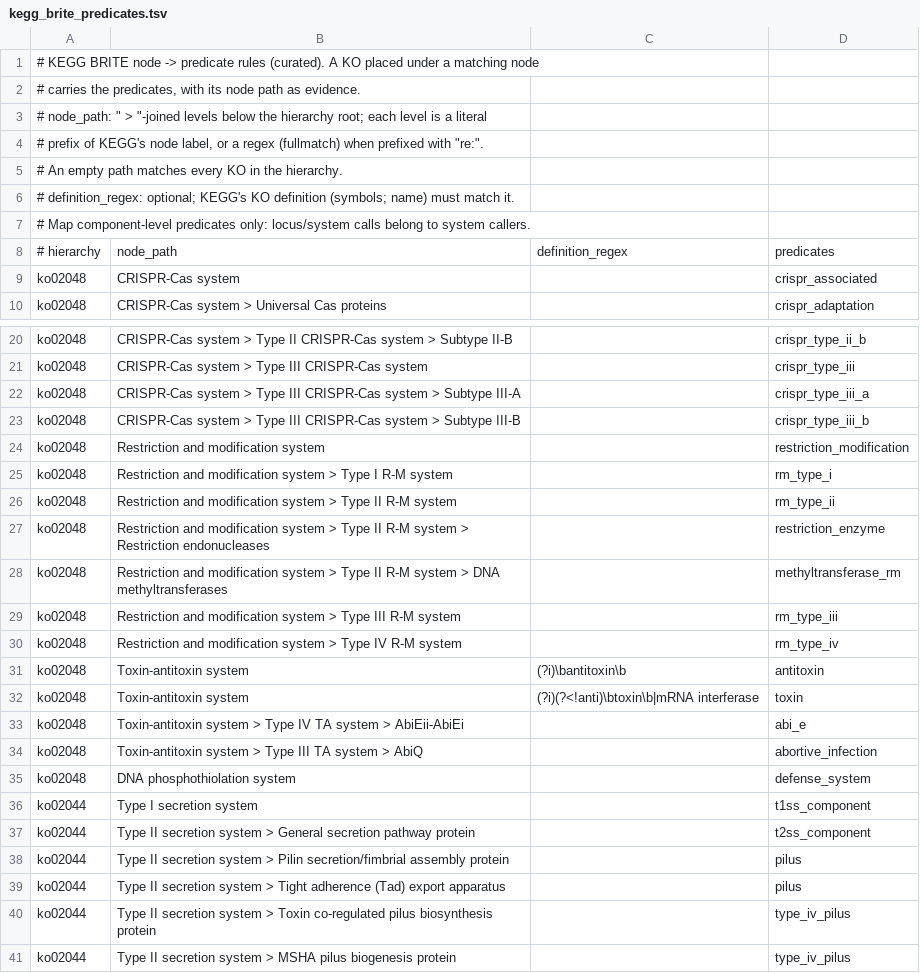
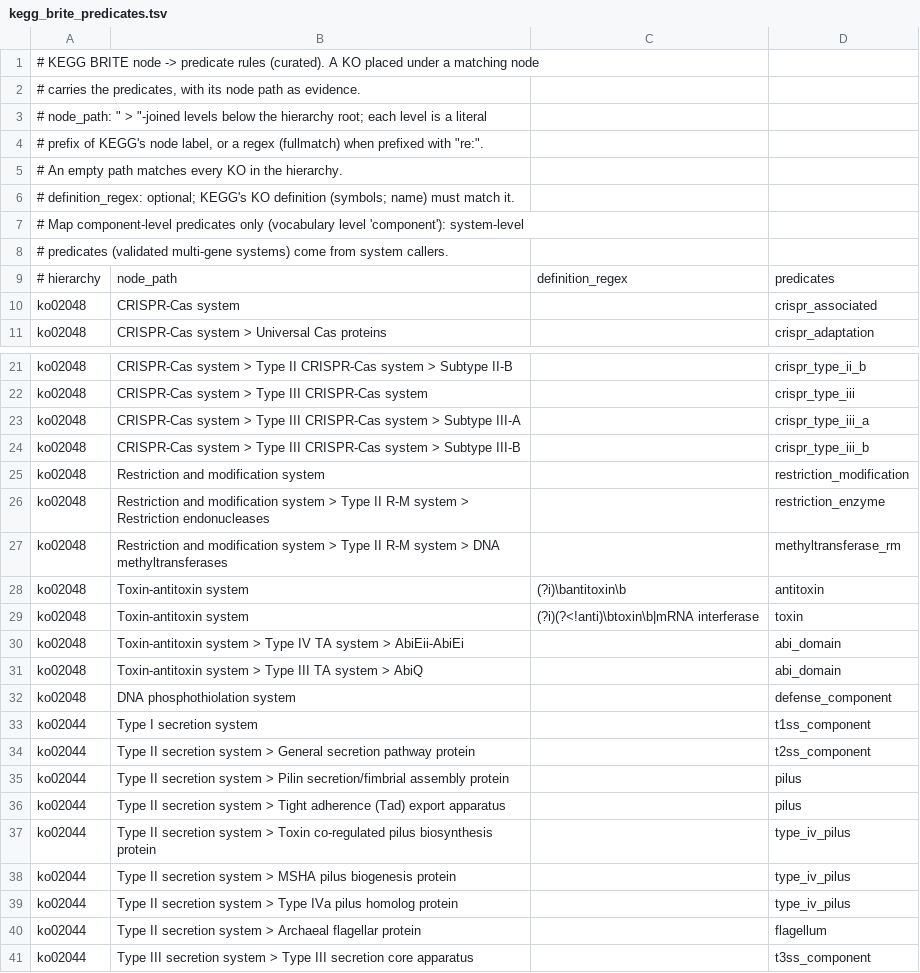
Before and after one commit to jwestrob/Sharur, a TSV file: sharur/predicates/mappings/data/kegg_brite_predicates.tsv, drawn as a sheet; only a part is shown, gaps mark what is left out; the shorter side is filled out with more unchanged rows.

```diff
--- a/sharur/predicates/mappings/data/kegg_brite_predicates.tsv
+++ b/sharur/predicates/mappings/data/kegg_brite_predicates.tsv
@@ -6,3 +6,4 @@
 # definition_regex: optional; KEGG's KO definition (symbols; name) must match it.
-# Map component-level predicates only: locus/system calls belong to system callers.
+# Map component-level predicates only (vocabulary level 'component'): system-level
+# predicates (validated multi-gene systems) come from system callers.
 # hierarchy	node_path	definition_regex	predicates
@@ -24,13 +25,9 @@ ko02048	CRISPR-Cas system > Type III CRISPR-Cas system > Subtype III-B		crispr_t
 ko02048	Restriction and modification system		restriction_modification
-ko02048	Restriction and modification system > Type I R-M system		rm_type_i
-ko02048	Restriction and modification system > Type II R-M system		rm_type_ii
 ko02048	Restriction and modification system > Type II R-M system > Restriction endonucleases		restriction_enzyme
 ko02048	Restriction and modification system > Type II R-M system > DNA methyltransferases		methyltransferase_rm
-ko02048	Restriction and modification system > Type III R-M system		rm_type_iii
-ko02048	Restriction and modification system > Type IV R-M system		rm_type_iv
 ko02048	Toxin-antitoxin system	(?i)\bantitoxin\b	antitoxin
 ko02048	Toxin-antitoxin system	(?i)(?<!anti)\btoxin\b|mRNA interferase	toxin
-ko02048	Toxin-antitoxin system > Type IV TA system > AbiEii-AbiEi		abi_e
-ko02048	Toxin-antitoxin system > Type III TA system > AbiQ		abortive_infection
-ko02048	DNA phosphothiolation system		defense_system
+ko02048	Toxin-antitoxin system > Type IV TA system > AbiEii-AbiEi		abi_domain
+ko02048	Toxin-antitoxin system > Type III TA system > AbiQ		abi_domain
+ko02048	DNA phosphothiolation system		defense_component
 ko02044	Type I secretion system		t1ss_component
```
Also changed, not shown: sharur/predicates/mappings/data/kegg_swissprot_consensus.tsv, 13 other files.
